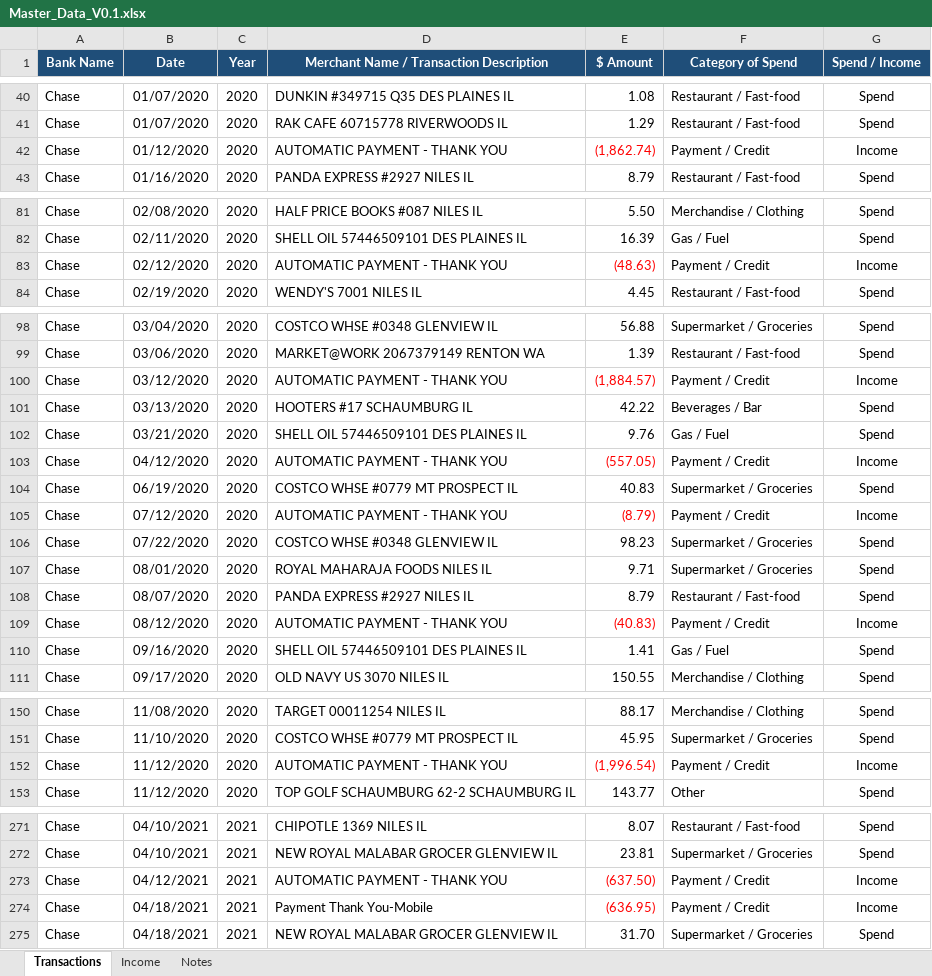
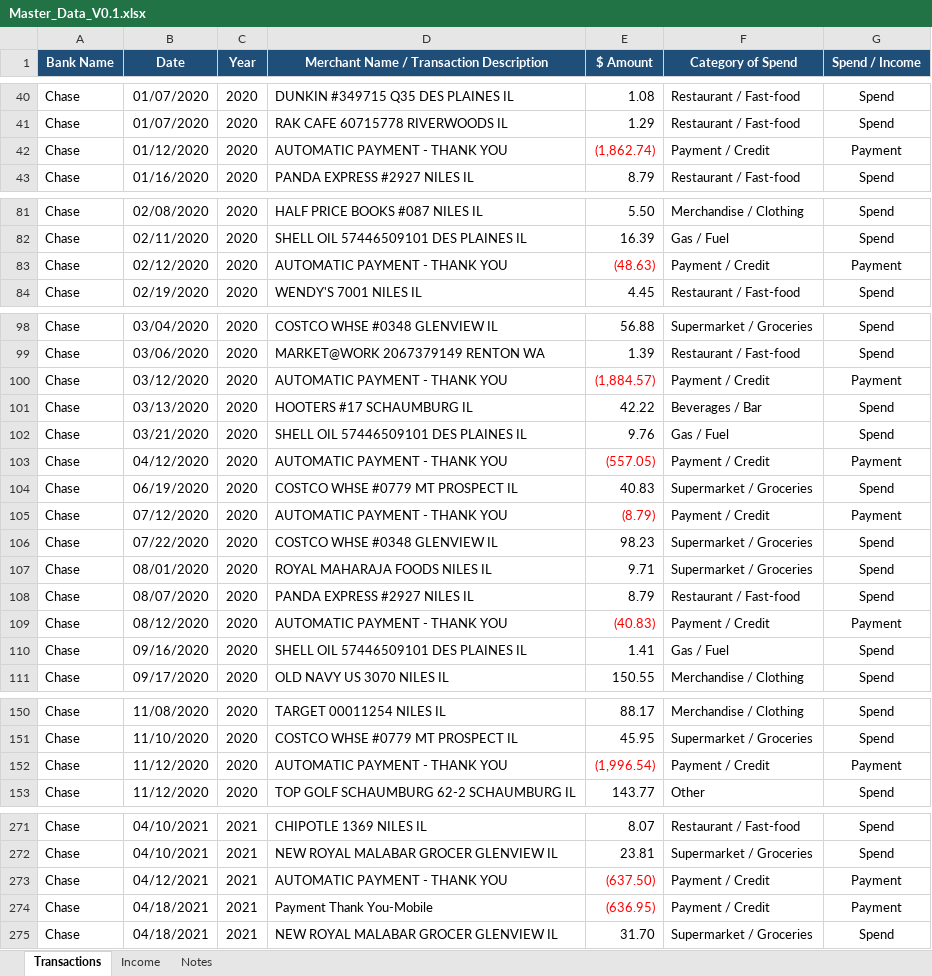
Before and after one commit to TTManTech/Spend_Analyzer_Design_Only, an Excel workbook: data/Master_Data_V0.1.xlsx, sheet Transactions, drawn as a sheet; only a part is shown, gaps mark what is left out; values as stored, in another font and other column widths than the file's, no borders; the diff covers the shown part only; the diff names each change by its address in the sheet, - before the commit and + after, or states it on an @@ line.

```diff
--- a/data/Master_Data_V0.1.xlsx (sheet Transactions)
+++ b/data/Master_Data_V0.1.xlsx (sheet Transactions)
-G42 (Spend / Income): Income
+G42 (Spend / Income): Payment
-G83 (Spend / Income): Income
+G83 (Spend / Income): Payment
-G100 (Spend / Income): Income
+G100 (Spend / Income): Payment
-G103 (Spend / Income): Income
+G103 (Spend / Income): Payment
-G105 (Spend / Income): Income
+G105 (Spend / Income): Payment
-G109 (Spend / Income): Income
+G109 (Spend / Income): Payment
-G152 (Spend / Income): Income
+G152 (Spend / Income): Payment
-G273:G274 (Spend / Income): Income
+G273:G274 (Spend / Income): Payment
```
Also changed, not shown: 11 edited cells elsewhere in this sheet, sheet Notes, formulas that keep their value, 1 other file.
